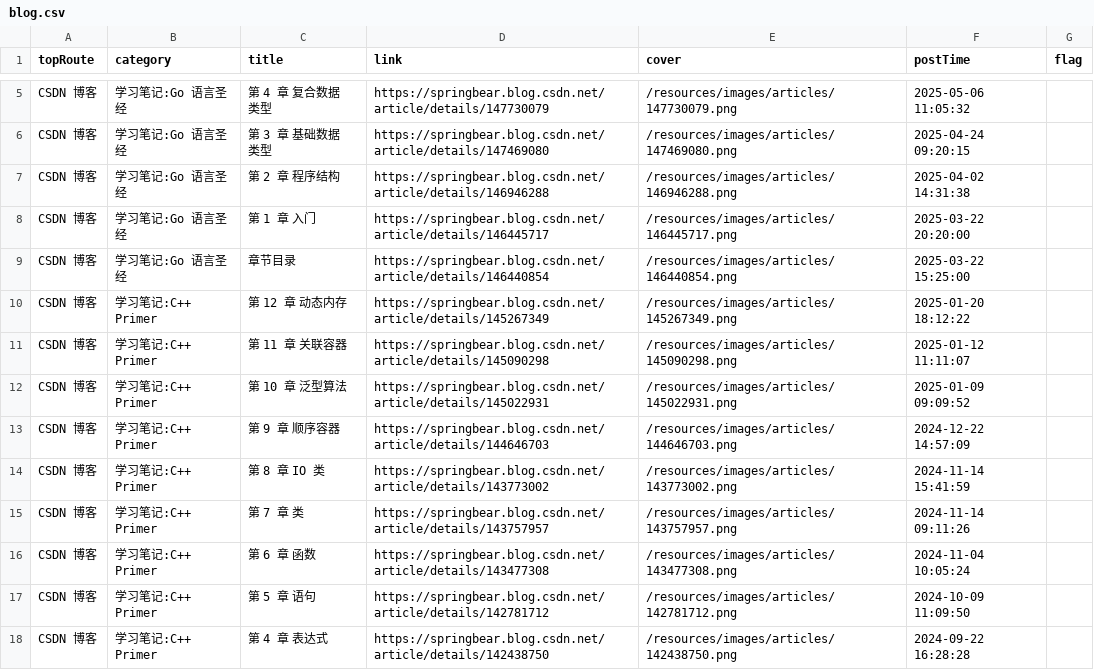
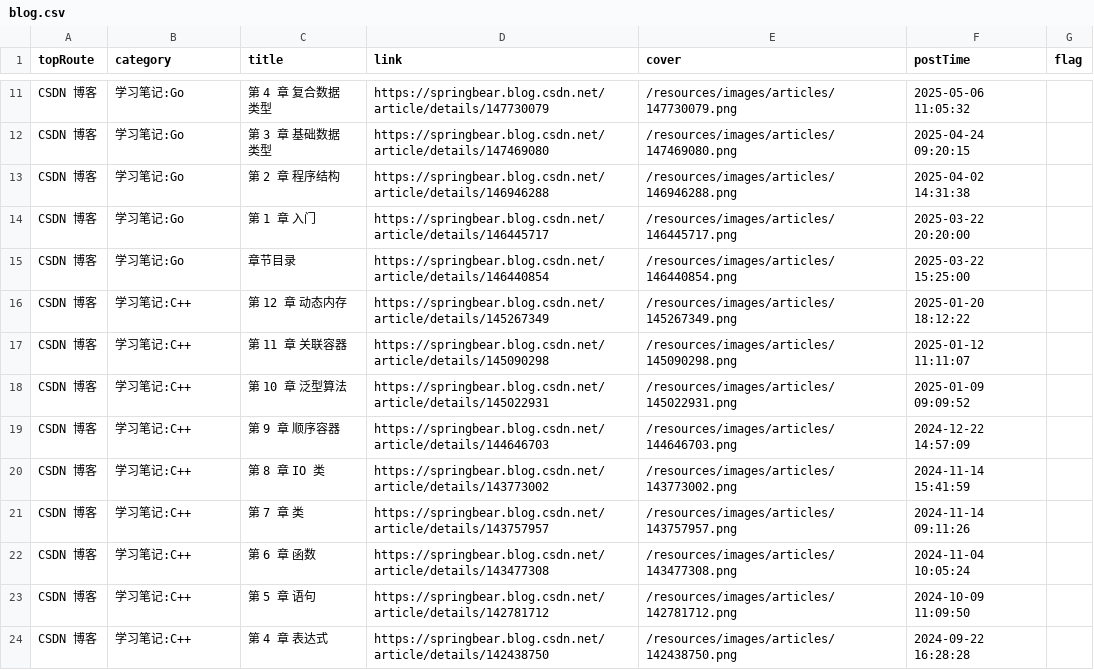
Before and after one commit to springbear2020/springbear2020.github.io, a CSV file: public/resources/csv/blog.csv, drawn as a sheet; only a part is shown, gaps mark what is left out; addresses are those after the commit; the diff covers the shown part only; the diff names each change by its address in the sheet, - before the commit and + after, or states it on an @@ line.

```diff
--- a/public/resources/csv/blog.csv
+++ b/public/resources/csv/blog.csv
-B11:B15 (category): 学习笔记:Go 语言圣经
+B11:B15 (category): 学习笔记:Go
-B16:B24 (category): 学习笔记:C++ Primer
+B16:B24 (category): 学习笔记:C++
```
Also changed, not shown: 8 added rows, 1 removed row and 12 edited cells elsewhere in this file, public/resources/csv/category.csv, public/resources/csv/sentence.csv, 11 other files.
